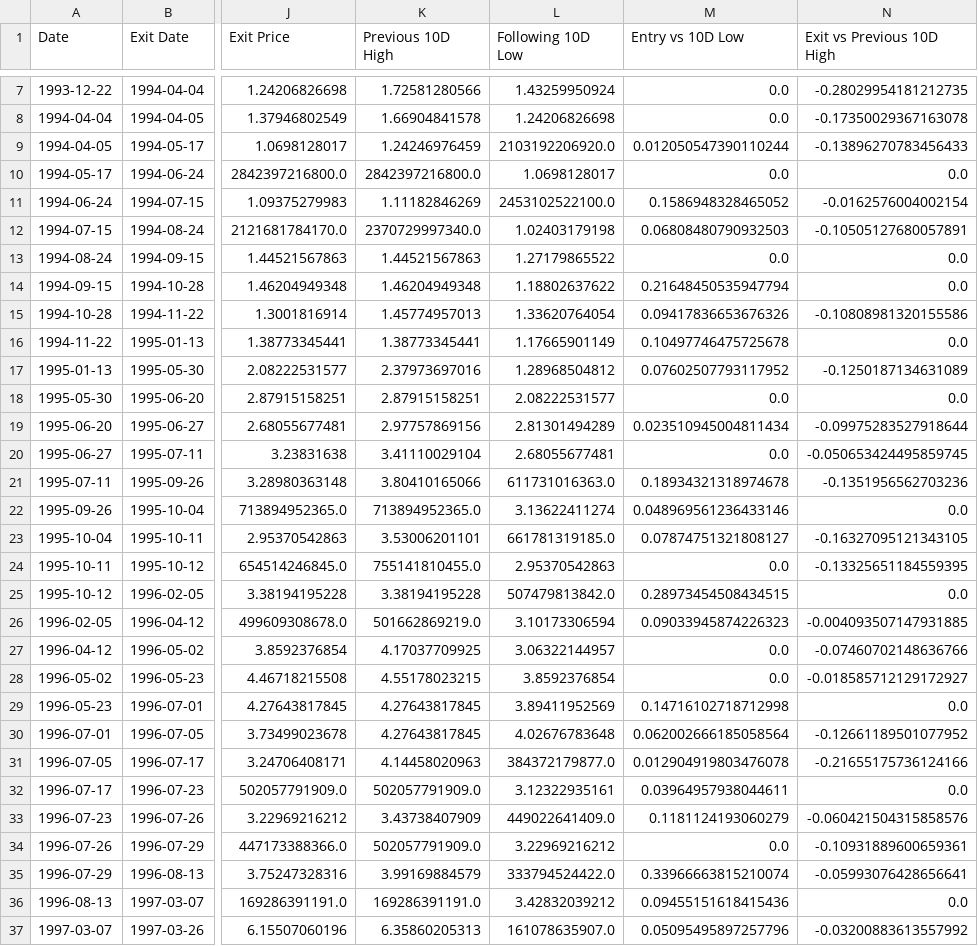
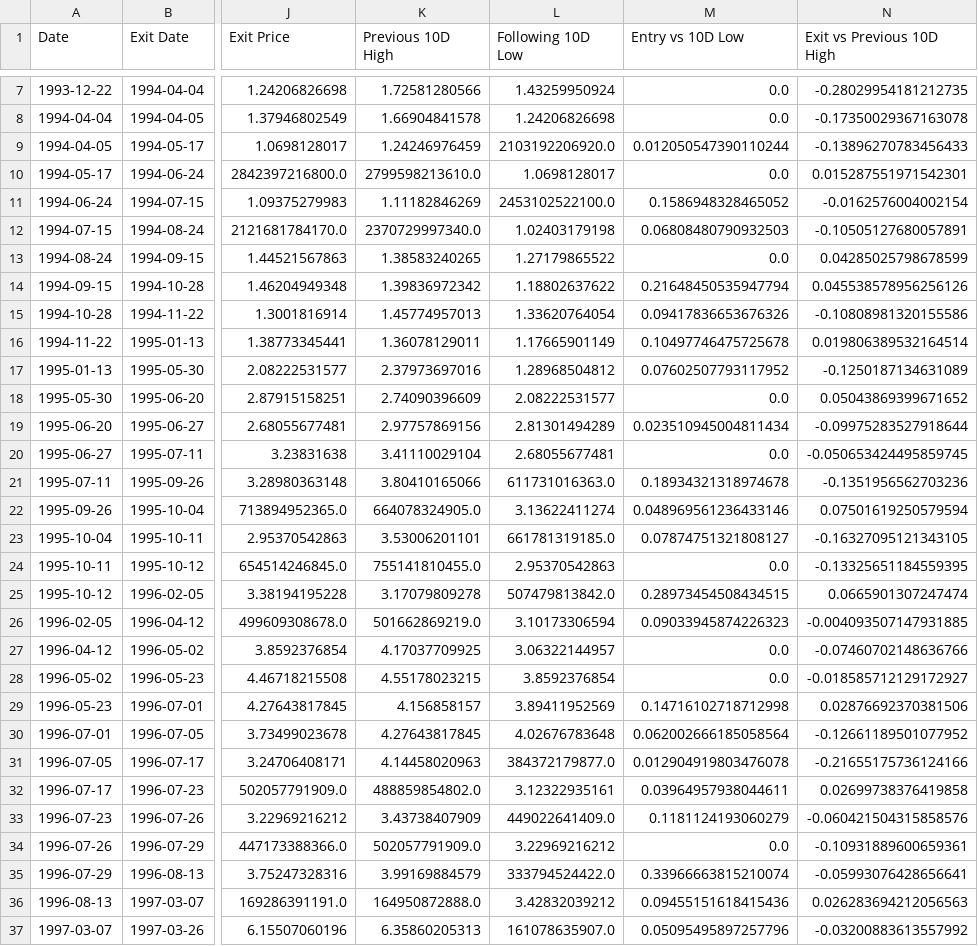
Before and after one commit to blargsoup/MarketPilot, a CSV file: output/transition_timing_a-rvol_v3_nasdaq_2-state_sqqq.csv, drawn as a sheet; only a part is shown, gaps mark what is left out; the diff covers the shown part only; the diff names each change by its address in the sheet, - before the commit and + after, or states it on an @@ line.

```diff
--- a/output/transition_timing_a-rvol_v3_nasdaq_2-state_sqqq.csv
+++ b/output/transition_timing_a-rvol_v3_nasdaq_2-state_sqqq.csv
-K10 (Previous 10D High): 2842397216800.0
+K10 (Previous 10D High): 2799598213610.0
-N10 (Exit vs Previous 10D High): 0.0
+N10 (Exit vs Previous 10D High): 0.015287551971542301
-K13 (Previous 10D High): 1.44521567863
+K13 (Previous 10D High): 1.38583240265
-N13 (Exit vs Previous 10D High): 0.0
+N13 (Exit vs Previous 10D High): 0.04285025798678599
-K14 (Previous 10D High): 1.46204949348
+K14 (Previous 10D High): 1.39836972342
-N14 (Exit vs Previous 10D High): 0.0
+N14 (Exit vs Previous 10D High): 0.045538578956256126
-K16 (Previous 10D High): 1.38773345441
+K16 (Previous 10D High): 1.36078129011
-N16 (Exit vs Previous 10D High): 0.0
+N16 (Exit vs Previous 10D High): 0.019806389532164514
-K18 (Previous 10D High): 2.87915158251
+K18 (Previous 10D High): 2.74090396609
-N18 (Exit vs Previous 10D High): 0.0
+N18 (Exit vs Previous 10D High): 0.05043869399671652
-K22 (Previous 10D High): 713894952365.0
+K22 (Previous 10D High): 664078324905.0
-N22 (Exit vs Previous 10D High): 0.0
+N22 (Exit vs Previous 10D High): 0.07501619250579594
-K25 (Previous 10D High): 3.38194195228
+K25 (Previous 10D High): 3.17079809278
-N25 (Exit vs Previous 10D High): 0.0
+N25 (Exit vs Previous 10D High): 0.0665901307247474
-K29 (Previous 10D High): 4.27643817845
+K29 (Previous 10D High): 4.156858157
-N29 (Exit vs Previous 10D High): 0.0
+N29 (Exit vs Previous 10D High): 0.02876692370381506
-K32 (Previous 10D High): 502057791909.0
+K32 (Previous 10D High): 488859854802.0
-N32 (Exit vs Previous 10D High): 0.0
+N32 (Exit vs Previous 10D High): 0.02699738376419858
-K36 (Previous 10D High): 169286391191.0
+K36 (Previous 10D High): 164950872888.0
-N36 (Exit vs Previous 10D High): 0.0
+N36 (Exit vs Previous 10D High): 0.026283694212056563
```
Also changed, not shown: 124 edited cells elsewhere in this file, output/transition_timing_a-rvol_v3_nasdaq.csv, output/transition_timing_a-rvol_v3_nasdaq_2-state.csv, 21 other files.
